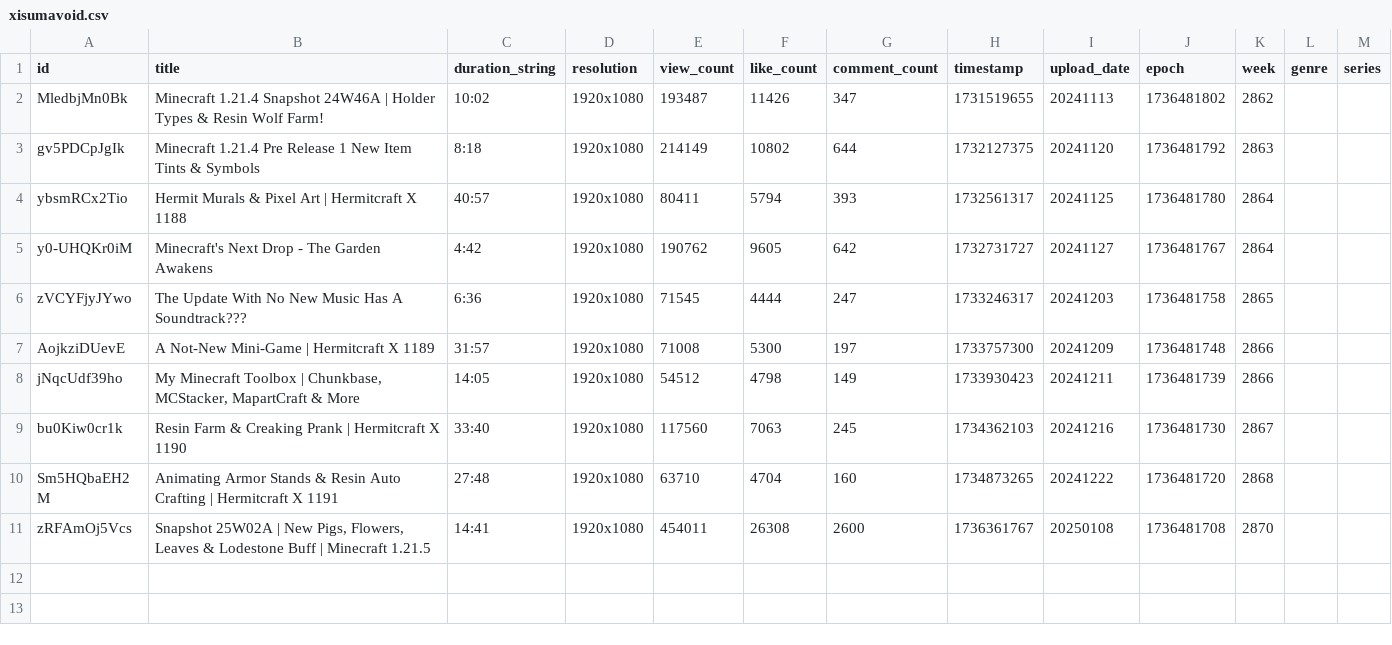
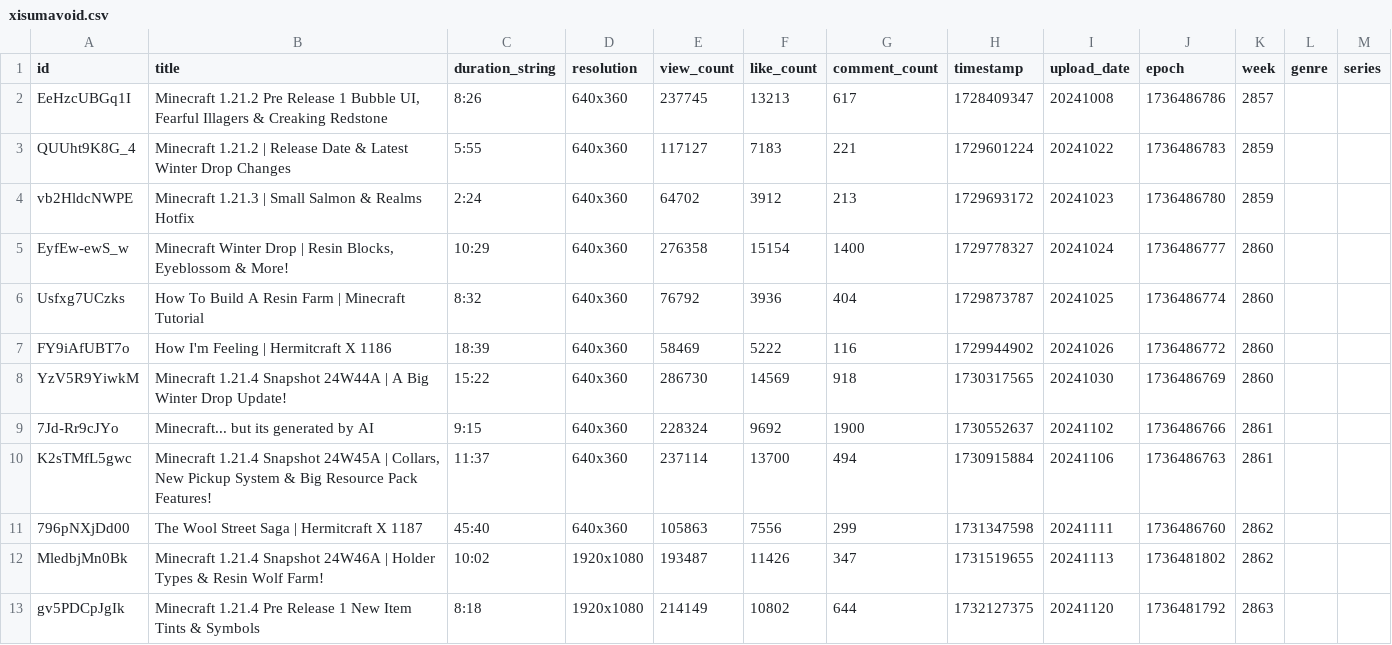
Before and after one commit to AcipenserSturio/slabvis, a CSV file: assets/xisumavoid.csv, drawn as a sheet; only a part is shown; the shorter side is filled out with more unchanged rows; the diff names each change by its address in the sheet, - before the commit and + after, or states it on an @@ line.

```diff
--- a/assets/xisumavoid.csv
+++ b/assets/xisumavoid.csv
+row 2: EeHzcUBGq1I | Minecraft 1.21.2 Pre Release 1 Bubble UI, Fearful Illagers & Creaking Redstone | 8:26 | 640x360 | 237745 | 13213 | 617 | 1728409347 | 20241008 | 1736486786 | 2857
+row 3: QUUht9K8G_4 | Minecraft 1.21.2 | Release Date & Latest Winter Drop Changes | 5:55 | 640x360 | 117127 | 7183 | 221 | 1729601224 | 20241022 | 1736486783 | 2859
+row 4: vb2HldcNWPE | Minecraft 1.21.3 | Small Salmon & Realms Hotfix | 2:24 | 640x360 | 64702 | 3912 | 213 | 1729693172 | 20241023 | 1736486780 | 2859
+row 5: EyfEw-ewS_w | Minecraft Winter Drop | Resin Blocks, Eyeblossom & More! | 10:29 | 640x360 | 276358 | 15154 | 1400 | 1729778327 | 20241024 | 1736486777 | 2860
+row 6: Usfxg7UCzks | How To Build A Resin Farm | Minecraft Tutorial | 8:32 | 640x360 | 76792 | 3936 | 404 | 1729873787 | 20241025 | 1736486774 | 2860
+row 7: FY9iAfUBT7o | How I'm Feeling | Hermitcraft X 1186 | 18:39 | 640x360 | 58469 | 5222 | 116 | 1729944902 | 20241026 | 1736486772 | 2860
+row 8: YzV5R9YiwkM | Minecraft 1.21.4 Snapshot 24W44A | A Big Winter Drop Update! | 15:22 | 640x360 | 286730 | 14569 | 918 | 1730317565 | 20241030 | 1736486769 | 2860
+row 9: 7Jd-Rr9cJYo | Minecraft... but its generated by AI | 9:15 | 640x360 | 228324 | 9692 | 1900 | 1730552637 | 20241102 | 1736486766 | 2861
+row 10: K2sTMfL5gwc | Minecraft 1.21.4 Snapshot 24W45A | Collars, New Pickup System & Big Resource Pack Features! | 11:37 | 640x360 | 237114 | 13700 | 494 | 1730915884 | 20241106 | 1736486763 | 2861
+row 11: 796pNXjDd00 | The Wool Street Saga | Hermitcraft X 1187 | 45:40 | 640x360 | 105863 | 7556 | 299 | 1731347598 | 20241111 | 1736486760 | 2862
```
